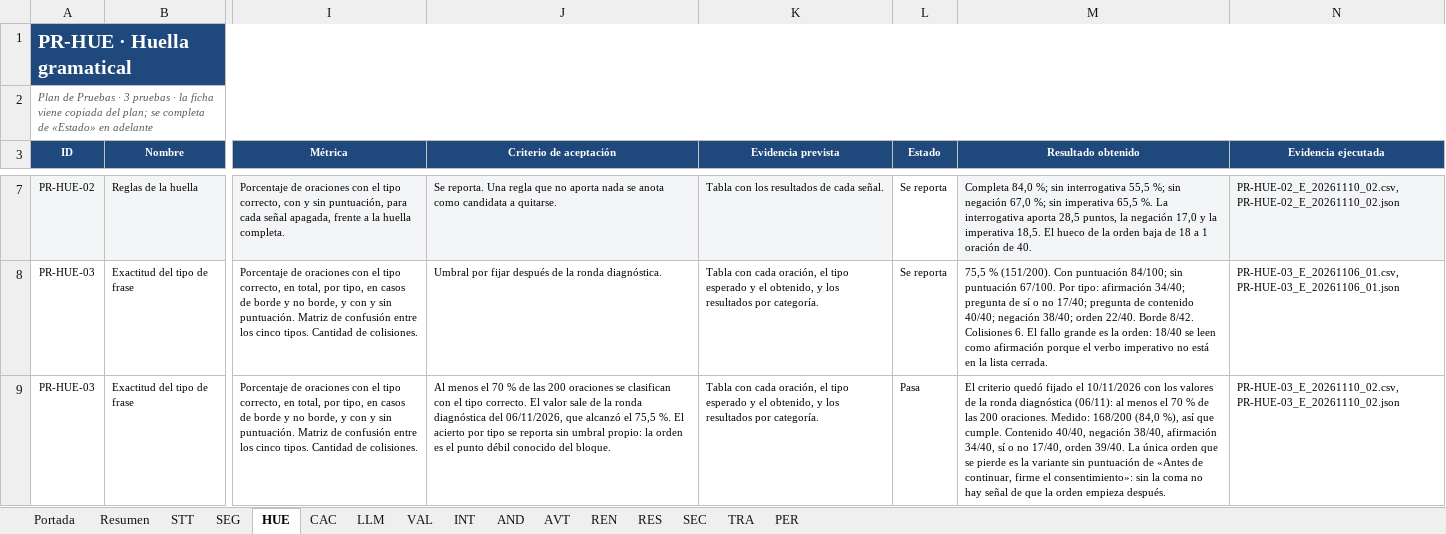
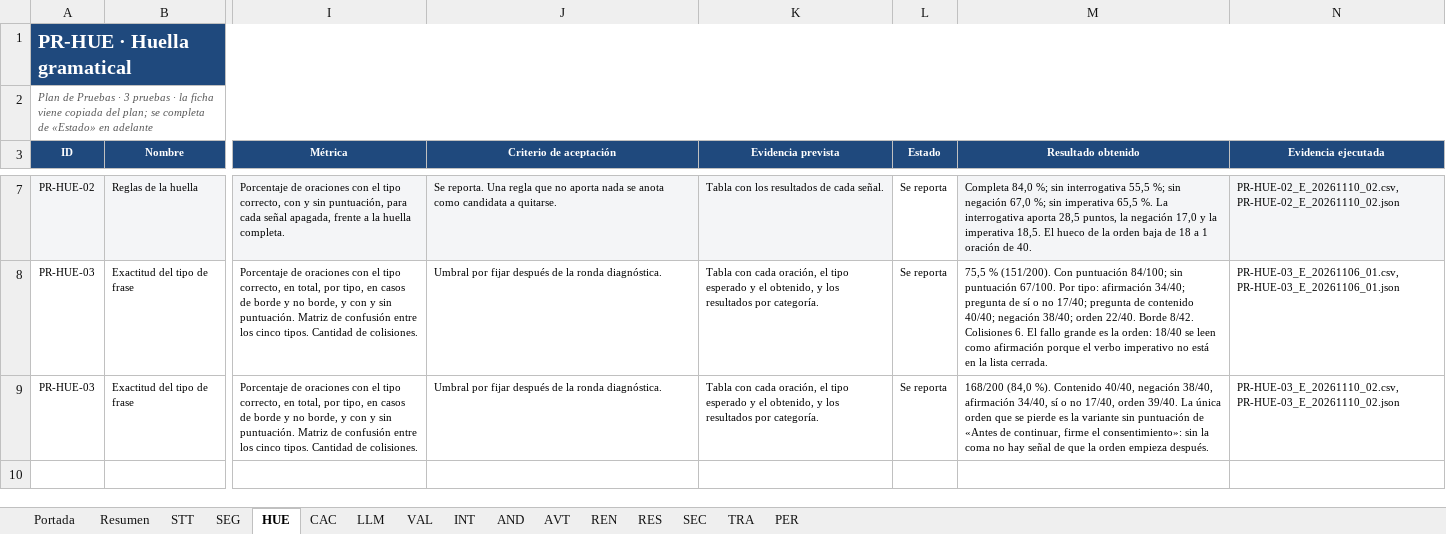
Before and after one commit to sign-ai-organization/signall-android, an Excel workbook: docs/plan-pruebas/resultados-consolidados.xlsx, sheet HUE, drawn as a sheet; only a part is shown, gaps mark what is left out; values as stored, in another font and other column widths than the file's, no borders; conditional formats not drawn; the diff names each change by its address in the sheet, - before the commit and + after, or states it on an @@ line.

Commit message:
revert(docs): el libro general queda como lo dejo el carril 2
Consolidar no estaba pedido: el libro general no se toca. Se vuelve a la
version del commit e89073e del carril 2 (117 filas, con sus 25 filas de la
ronda de evaluacion) y mis resultados quedan en el archivo aparte,
resultados-consolidados-p1.xlsx, con los umbrales fijados y TRA-01 en Pasa.

Los dos libros se juntan al terminar los demas carriles.

Nota: nada de lo del carril 2 se habia borrado (sus 15 evidencias y su
informe estan intactos); lo unico que habia cambiado eran 6 filas mias
dentro del libro general, y eso es lo que se revierte.

```diff
--- a/docs/plan-pruebas/resultados-consolidados.xlsx (sheet HUE)
+++ b/docs/plan-pruebas/resultados-consolidados.xlsx (sheet HUE)
-J9 (Criterio de aceptación): Al menos el 70 % de las 200 oraciones se clasifican con el tipo correcto. El valor sale de la ronda diagnóstica del 06/11/2026, que alcanzó el 75,5 %. El acierto por tipo se reporta sin umbral propio: la orden es el punto débil conocido del bloque.
+J9 (Criterio de aceptación): Umbral por fijar después de la ronda diagnóstica.
-L9 (Estado): Pasa
+L9 (Estado): Se reporta
-M9 (Resultado obtenido): El criterio quedó fijado el 10/11/2026 con los valores de la ronda diagnóstica (06/11): al menos el 70 % de las 200 oraciones. Medido: 168/200 (84,0 %), así que cumple. Contenido 40/40,…
+M9 (Resultado obtenido): 168/200 (84,0 %). Contenido 40/40,…
```
Also changed, not shown: sheet CAC, sheet TRA, sheet SEG, sheet Portada, sheet REN, 3 other files.
